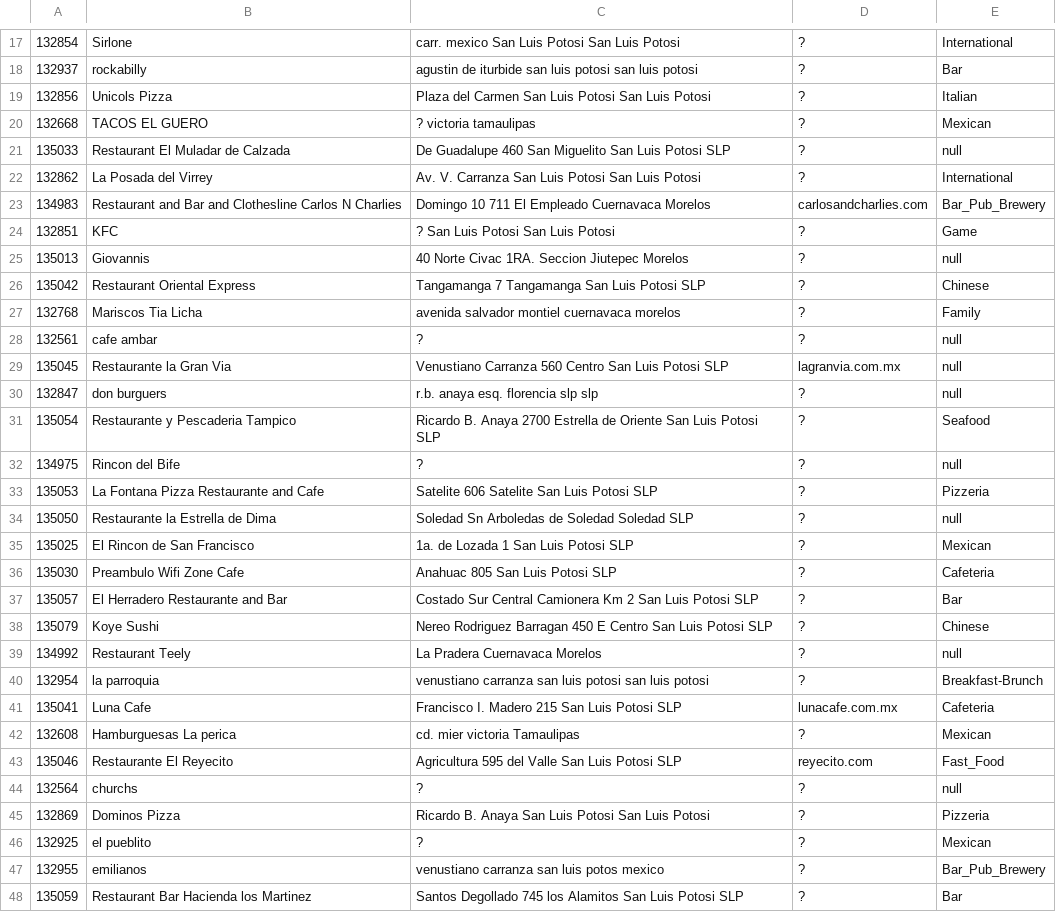
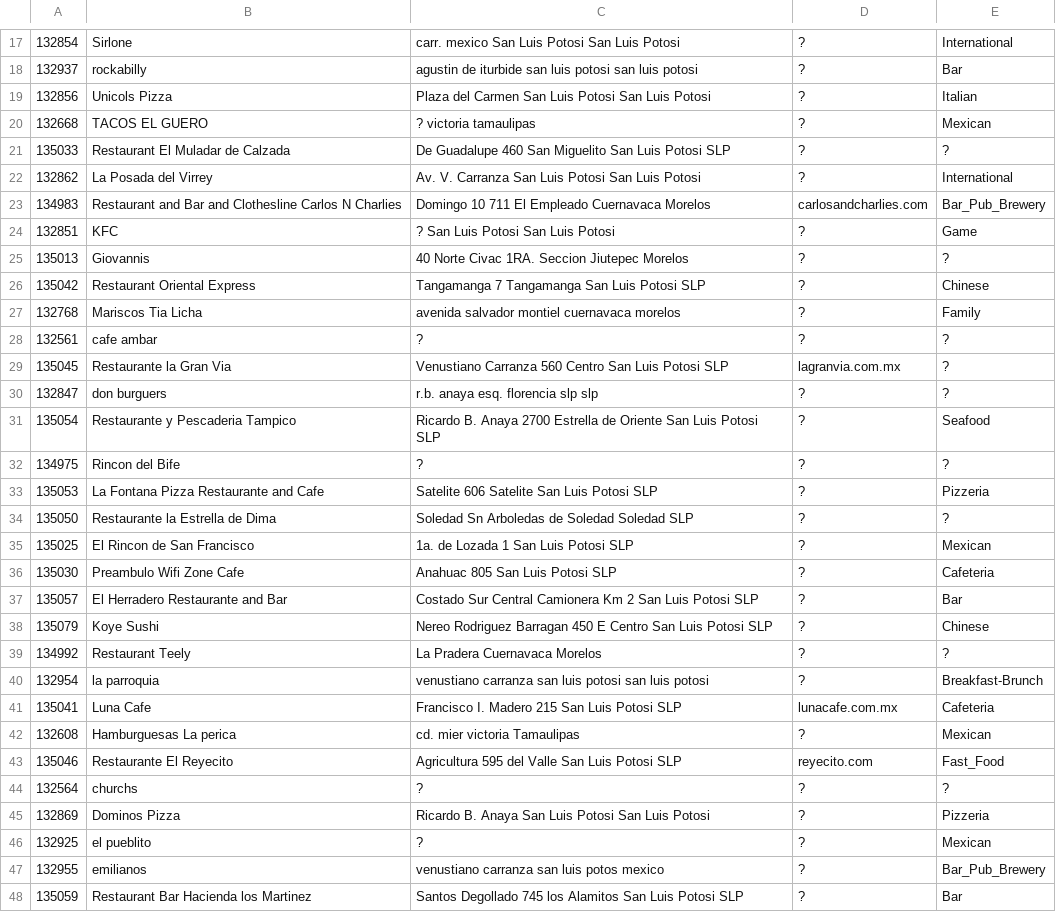
Before and after one commit to LoganHollins/ebiznes-projekt1, a CSV file: data/restaurants.csv, drawn as a sheet; only a part is shown, gaps mark what is left out; the diff covers the shown part only.

Commit message:
fix restaurants.csv

```diff
--- a/data/restaurants.csv
+++ b/data/restaurants.csv
@@ -20,3 +20,3 @@
 132668,TACOS EL GUERO,? victoria tamaulipas,?,Mexican
-135033,Restaurant El Muladar de Calzada,De Guadalupe 460 San Miguelito San Luis Potosi SLP,?,null
+135033,Restaurant El Muladar de Calzada,De Guadalupe 460 San Miguelito San Luis Potosi SLP,?,?
 132862,La Posada del Virrey,Av. V. Carranza San Luis Potosi San Luis Potosi,?,International
@@ -24,12 +24,12 @@
 132851,KFC,? San Luis Potosi San Luis Potosi,?,Game
-135013,Giovannis,40 Norte Civac 1RA. Seccion Jiutepec Morelos,?,null
+135013,Giovannis,40 Norte Civac 1RA. Seccion Jiutepec Morelos,?,?
 135042,Restaurant Oriental Express,Tangamanga 7 Tangamanga San Luis Potosi SLP,?,Chinese
 132768,Mariscos Tia Licha,avenida salvador montiel  cuernavaca morelos,?,Family
-132561,cafe ambar,?,?,null
-135045,Restaurante la Gran Via,Venustiano Carranza 560 Centro San Luis Potosi SLP,lagranvia.com.mx,null
-132847,don burguers,r.b. anaya esq. florencia slp slp,?,null
+132561,cafe ambar,?,?,?
+135045,Restaurante la Gran Via,Venustiano Carranza 560 Centro San Luis Potosi SLP,lagranvia.com.mx,?
+132847,don burguers,r.b. anaya esq. florencia slp slp,?,?
 135054,Restaurante y Pescaderia Tampico,Ricardo B. Anaya 2700 Estrella de Oriente San Luis Potosi SLP,?,Seafood
-134975,Rincon del Bife,?,?,null
+134975,Rincon del Bife,?,?,?
 135053,La Fontana Pizza Restaurante and Cafe,Satelite 606 Satelite San Luis Potosi SLP,?,Pizzeria
-135050,Restaurante la Estrella de Dima,Soledad Sn Arboledas de Soledad Soledad SLP,?,null
+135050,Restaurante la Estrella de Dima,Soledad Sn Arboledas de Soledad Soledad SLP,?,?
 135025,El Rincon de San Francisco,1a. de Lozada 1 San Luis Potosi SLP,?,Mexican
@@ -38,3 +38,3 @@
 135079,Koye Sushi,Nereo Rodriguez Barragan 450 E Centro San Luis Potosi SLP,?,Chinese
-134992,Restaurant Teely,La Pradera Cuernavaca Morelos,?,null
+134992,Restaurant Teely,La Pradera Cuernavaca Morelos,?,?
 132954,la parroquia,venustiano carranza san luis potosi san luis potosi,?,Breakfast-Brunch
@@ -43,3 +43,3 @@
 135046,Restaurante El Reyecito,Agricultura 595 del Valle San Luis Potosi SLP,reyecito.com,Fast_Food
-132564,churchs,?,?,null
+132564,churchs,?,?,?
 132869,Dominos Pizza,Ricardo B. Anaya San Luis Potosi San Luis Potosi,?,Pizzeria
```
Also changed, not shown: 26 edited cells elsewhere in this file.
